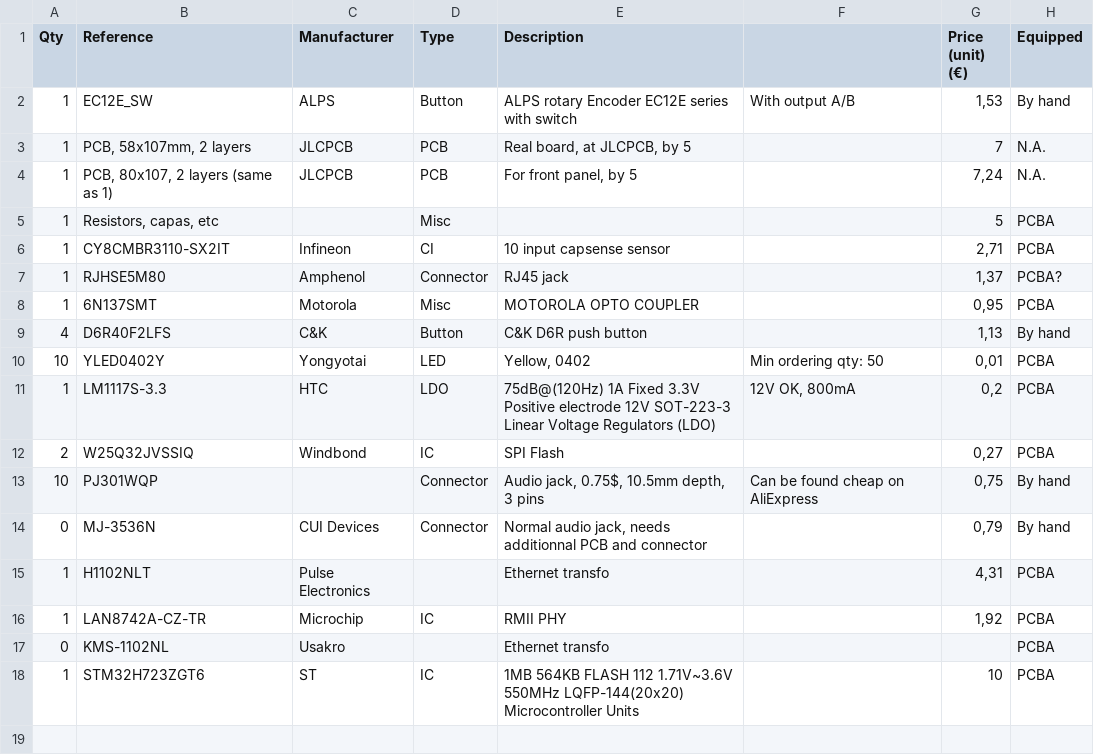
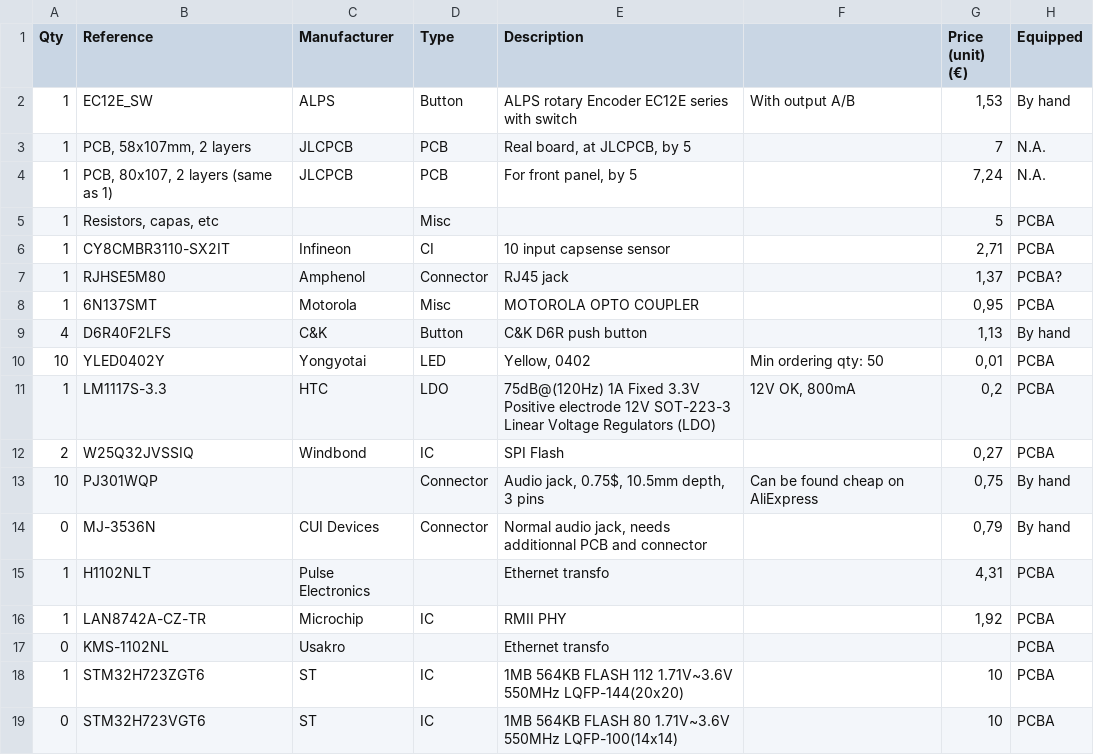
Before and after one commit to everedero/asynth2osc, a CSV file: bom_stm32.csv, drawn as a sheet.

```diff
--- a/bom_stm32.csv
+++ b/bom_stm32.csv
@@ -17,2 +17,3 @@ Qty;Reference;Manufacturer;Type;Description;;Price (unit) (€);Equipped
 0;KMS-1102NL;Usakro;;Ethernet transfo;;;PCBA
-1;STM32H723ZGT6;ST;IC;1MB 564KB FLASH 112 1.71V~3.6V 550MHz LQFP-144(20x20) Microcontroller Units;;10;PCBA
+1;STM32H723ZGT6;ST;IC;1MB 564KB FLASH 112 1.71V~3.6V 550MHz LQFP-144(20x20);;10;PCBA
+0;STM32H723VGT6;ST;IC;1MB 564KB FLASH 80 1.71V~3.6V 550MHz LQFP-100(14x14);;10;PCBA
```
Also changed, not shown: 1 other file.
